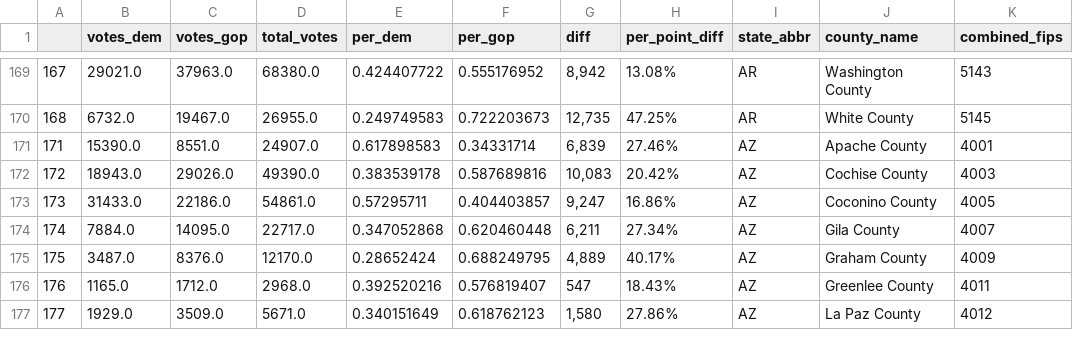
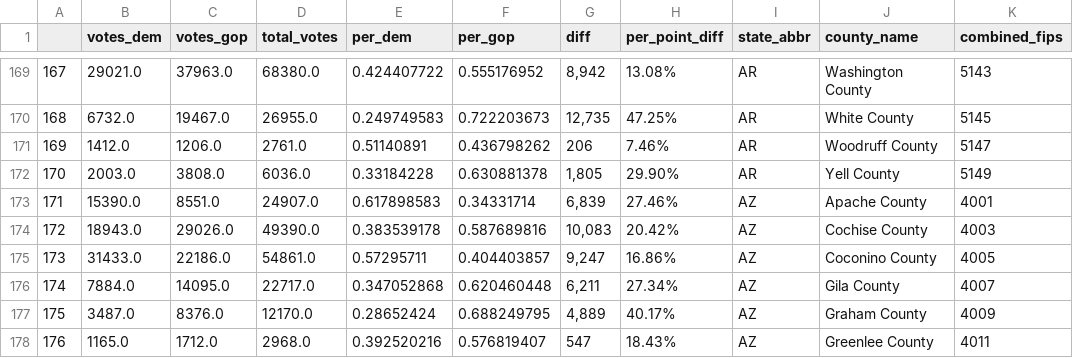
Before and after one commit to martindude03/martin, a CSV file: 2008.csv, drawn as a sheet; only a part is shown, gaps mark what is left out; the shorter side is filled out with more unchanged rows.

Commit message:
Update 2008.csv

```diff
--- a/2008.csv
+++ b/2008.csv
@@ -170,2 +170,4 @@
 168,6732.0,19467.0,26955.0,0.249749583,0.722203673,"12,735",47.25%,AR,White County,5145
+169,1412.0,1206.0,2761.0,0.51140891,0.436798262,206,7.46%,AR,Woodruff County,5147
+170,2003.0,3808.0,6036.0,0.33184228,0.630881378,"1,805",29.90%,AR,Yell County,5149
 171,15390.0,8551.0,24907.0,0.617898583,0.34331714,"6,839",27.46%,AZ,Apache County,4001
```
